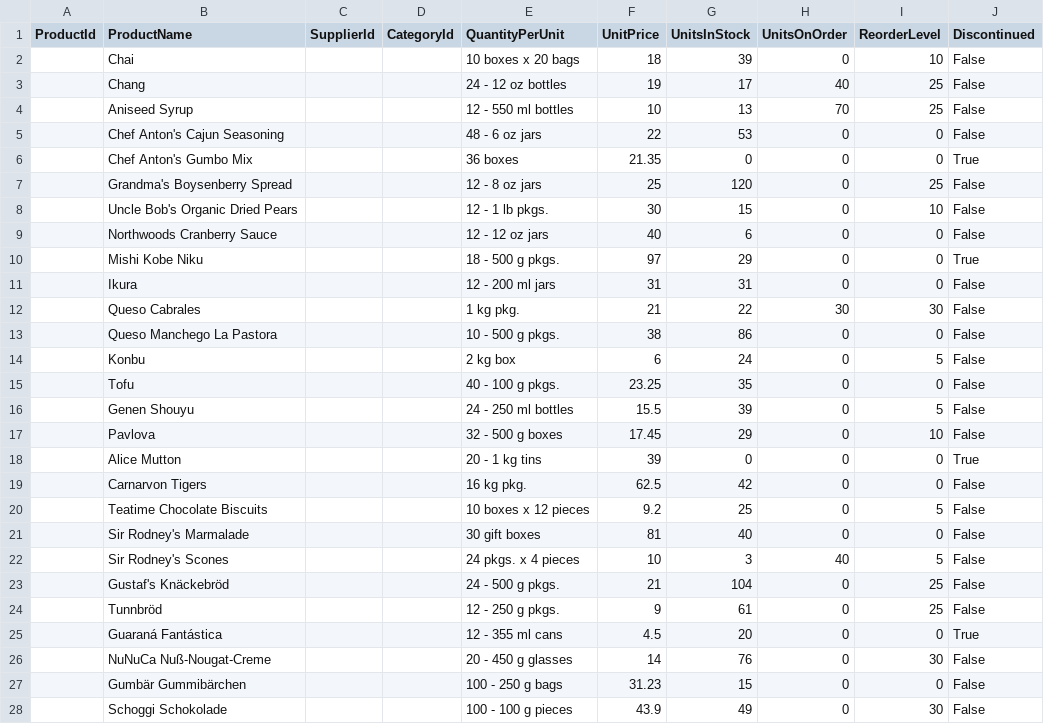
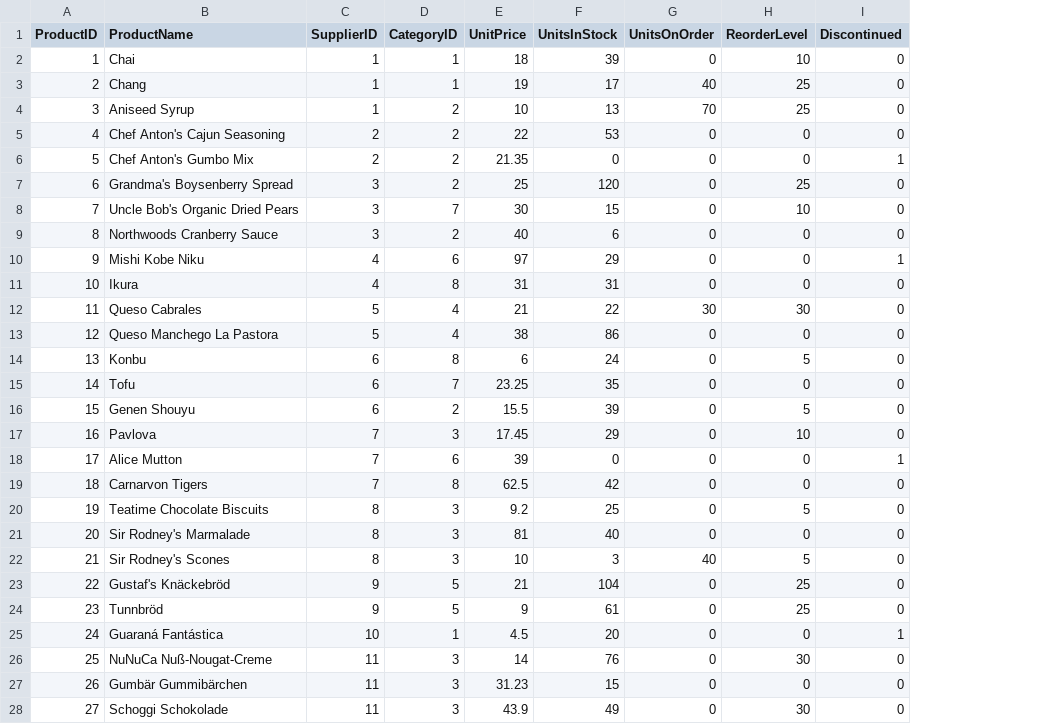
Before and after one commit to gdzierzon/pluralsight-advanced-power-bi, a CSV file: Data Files/Northwind/Products.csv, drawn as a sheet; only a part is shown; removed rows and columns are numbered as before the commit, all else as after; the diff covers the shown part only; the diff names each change by its address in the sheet, - before the commit and + after, or states it on an @@ line.

Commit message:
updated products.csv

```diff
--- a/Data Files/Northwind/Products.csv
+++ b/Data Files/Northwind/Products.csv
-column A (ProductId), empty
+column A (ProductID), rows 2-28: 1 | 2 | 3 | 4 | 5 | 6 | 7 | 8 | 9 | 10 | 11 | 12 | 13 | 14 | 15 | 16 | 17 | 18 | 19 | 20 | 21 | 22 | 23 | 24 | 25 | 26 | 27
-column C (SupplierId), empty
-column D (CategoryId), empty
-column E (QuantityPerUnit), rows 2-28: 10 boxes x 20 bags | 24 - 12 oz bottles | 12 - 550 ml bottles | 48 - 6 oz jars | 36 boxes | 12 - 8 oz jars | 12 - 1 lb pkgs. | 12 - 12 oz jars | 18 - 500 g pkgs. | 12 - 200 ml jars | 1 kg pkg. | 10 - 500 g pkgs. | 2 kg box | 40 - 100 g pkgs. | 24 - 250 ml bottles | 32 - 500 g boxes | 20 - 1 kg tins | 16 kg pkg. | 10 boxes x 12 pieces | 30 gift boxes | 24 pkgs. x 4 pieces | 24 - 500 g pkgs. | 12 - 250 g pkgs. | 12 - 355 ml cans | 20 - 450 g glasses | 100 - 250 g bags | 100 - 100 g pieces
+column C (SupplierID), rows 2-28: 1 | 1 | 1 | 2 | 2 | 3 | 3 | 3 | 4 | 4 | 5 | 5 | 6 | 6 | 6 | 7 | 7 | 7 | 8 | 8 | 8 | 9 | 9 | 10 | 11 | 11 | 11
+column D (CategoryID), rows 2-28: 1 | 1 | 2 | 2 | 2 | 2 | 7 | 2 | 6 | 8 | 4 | 4 | 8 | 7 | 2 | 3 | 6 | 8 | 3 | 3 | 3 | 5 | 5 | 1 | 3 | 3 | 3
-I2:I5 (Discontinued): False
+I2:I5 (Discontinued): 0
-I6 (Discontinued): True
+I6 (Discontinued): 1
-I7:I9 (Discontinued): False
+I7:I9 (Discontinued): 0
-I10 (Discontinued): True
+I10 (Discontinued): 1
-I11:I17 (Discontinued): False
+I11:I17 (Discontinued): 0
-I18 (Discontinued): True
+I18 (Discontinued): 1
-I19:I24 (Discontinued): False
+I19:I24 (Discontinued): 0
-I25 (Discontinued): True
+I25 (Discontinued): 1
-I26:I28 (Discontinued): False
+I26:I28 (Discontinued): 0
```
Also changed, not shown: 50 edited cells elsewhere in this file.
